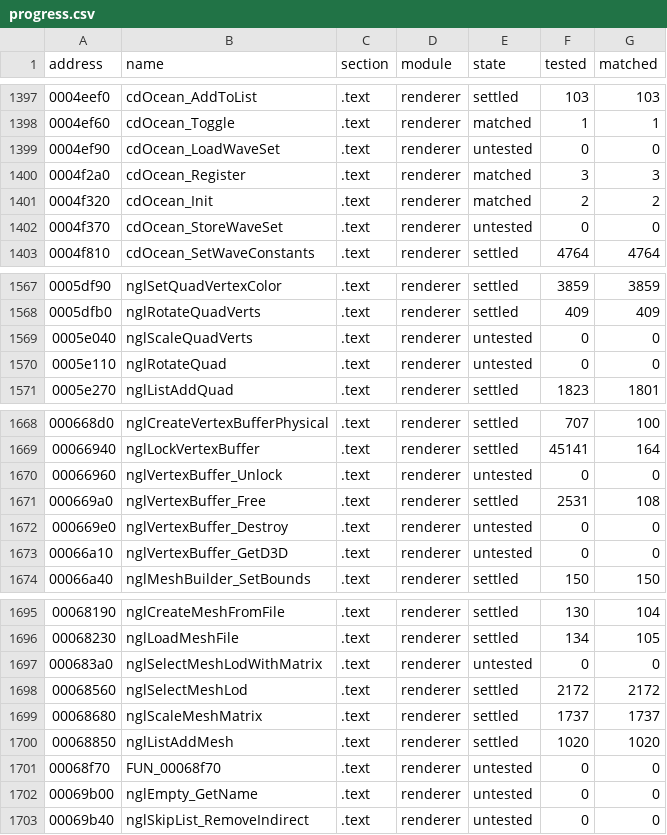
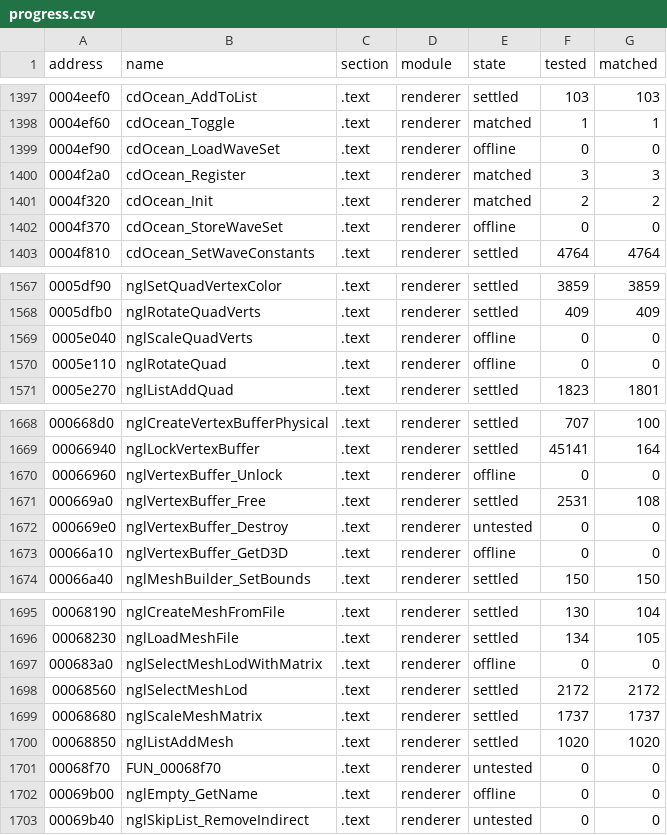
Before and after one commit to SmokeDoggy044/CoD2-BRO-Native-Loader, a CSV file: tools/data/progress.csv, drawn as a sheet; only a part is shown, gaps mark what is left out; the diff covers the shown part only.

```diff
--- a/tools/data/progress.csv
+++ b/tools/data/progress.csv
@@ -1398,6 +1398,6 @@ address,name,section,module,state,tested,matched
 0004ef60,cdOcean_Toggle,.text,renderer,matched,1,1
-0004ef90,cdOcean_LoadWaveSet,.text,renderer,untested,0,0
+0004ef90,cdOcean_LoadWaveSet,.text,renderer,offline,0,0
 0004f2a0,cdOcean_Register,.text,renderer,matched,3,3
 0004f320,cdOcean_Init,.text,renderer,matched,2,2
-0004f370,cdOcean_StoreWaveSet,.text,renderer,untested,0,0
+0004f370,cdOcean_StoreWaveSet,.text,renderer,offline,0,0
 0004f810,cdOcean_SetWaveConstants,.text,renderer,settled,4764,4764
@@ -1568,4 +1568,4 @@ address,name,section,module,state,tested,matched
 0005dfb0,nglRotateQuadVerts,.text,renderer,settled,409,409
-0005e040,nglScaleQuadVerts,.text,renderer,untested,0,0
-0005e110,nglRotateQuad,.text,renderer,untested,0,0
+0005e040,nglScaleQuadVerts,.text,renderer,offline,0,0
+0005e110,nglRotateQuad,.text,renderer,offline,0,0
 0005e270,nglListAddQuad,.text,renderer,settled,1823,1801
@@ -1669,6 +1669,6 @@ address,name,section,module,state,tested,matched
 00066940,nglLockVertexBuffer,.text,renderer,settled,45141,164
-00066960,nglVertexBuffer_Unlock,.text,renderer,untested,0,0
+00066960,nglVertexBuffer_Unlock,.text,renderer,offline,0,0
 000669a0,nglVertexBuffer_Free,.text,renderer,settled,2531,108
 000669e0,nglVertexBuffer_Destroy,.text,renderer,untested,0,0
-00066a10,nglVertexBuffer_GetD3D,.text,renderer,untested,0,0
+00066a10,nglVertexBuffer_GetD3D,.text,renderer,offline,0,0
 00066a40,nglMeshBuilder_SetBounds,.text,renderer,settled,150,150
@@ -1696,3 +1696,3 @@ address,name,section,module,state,tested,matched
 00068230,nglLoadMeshFile,.text,renderer,settled,134,105
-000683a0,nglSelectMeshLodWithMatrix,.text,renderer,untested,0,0
+000683a0,nglSelectMeshLodWithMatrix,.text,renderer,offline,0,0
 00068560,nglSelectMeshLod,.text,renderer,settled,2172,2172
@@ -1701,3 +1701,3 @@ address,name,section,module,state,tested,matched
 00068f70,FUN_00068f70,.text,renderer,untested,0,0
-00069b00,nglEmpty_GetName,.text,renderer,untested,0,0
+00069b00,nglEmpty_GetName,.text,renderer,offline,0,0
 00069b40,nglSkipList_RemoveIndirect,.text,renderer,untested,0,0
```
Also changed, not shown: 38 edited cells elsewhere in this file, 13 other files.
